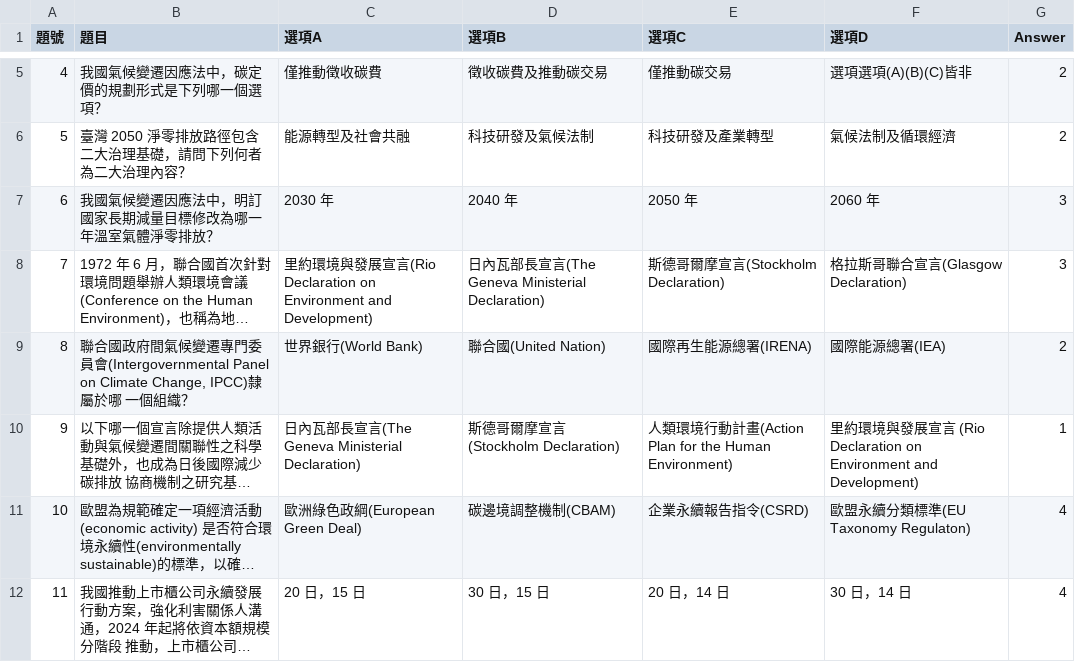
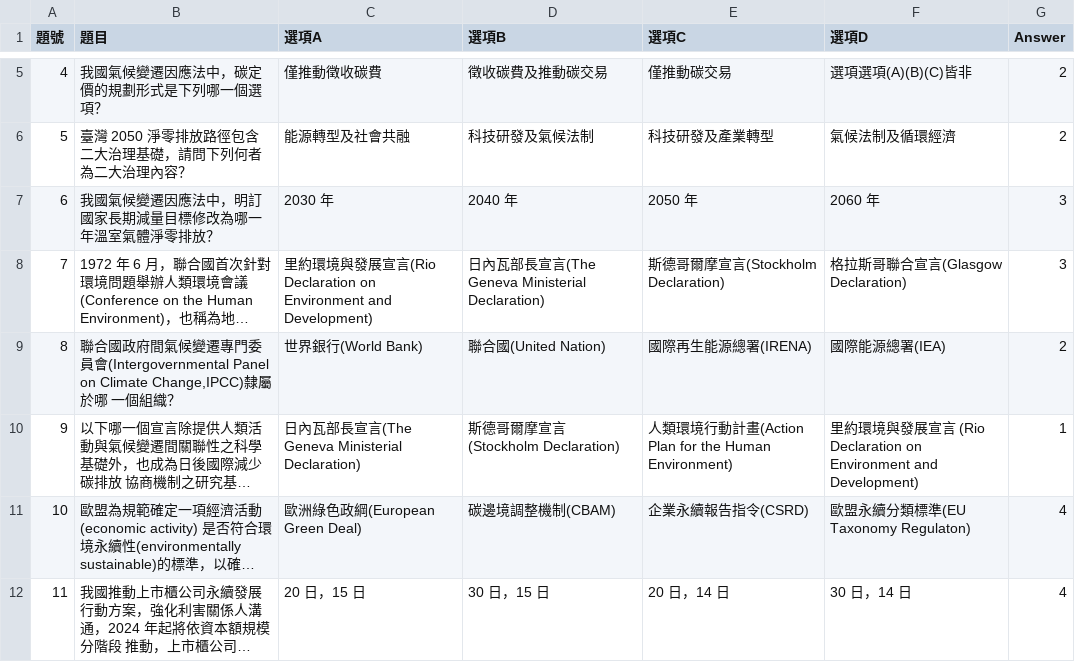
Before and after one commit to Kaohh77/ESGEXAM, a CSV file: questions.csv, drawn as a sheet; only a part is shown, gaps mark what is left out; long unchanged cells end in …; the diff names each change by its address in the sheet, - before the commit and + after, or states it on an @@ line.

Commit message:
Add files via upload

```diff
--- a/questions.csv
+++ b/questions.csv
-B9 (題目): …(Intergovernmental Panel on Climate Change, IPCC)隸屬於哪…
+B9 (題目): …(Intergovernmental Panel on Climate Change,IPCC)隸屬於哪…
```
